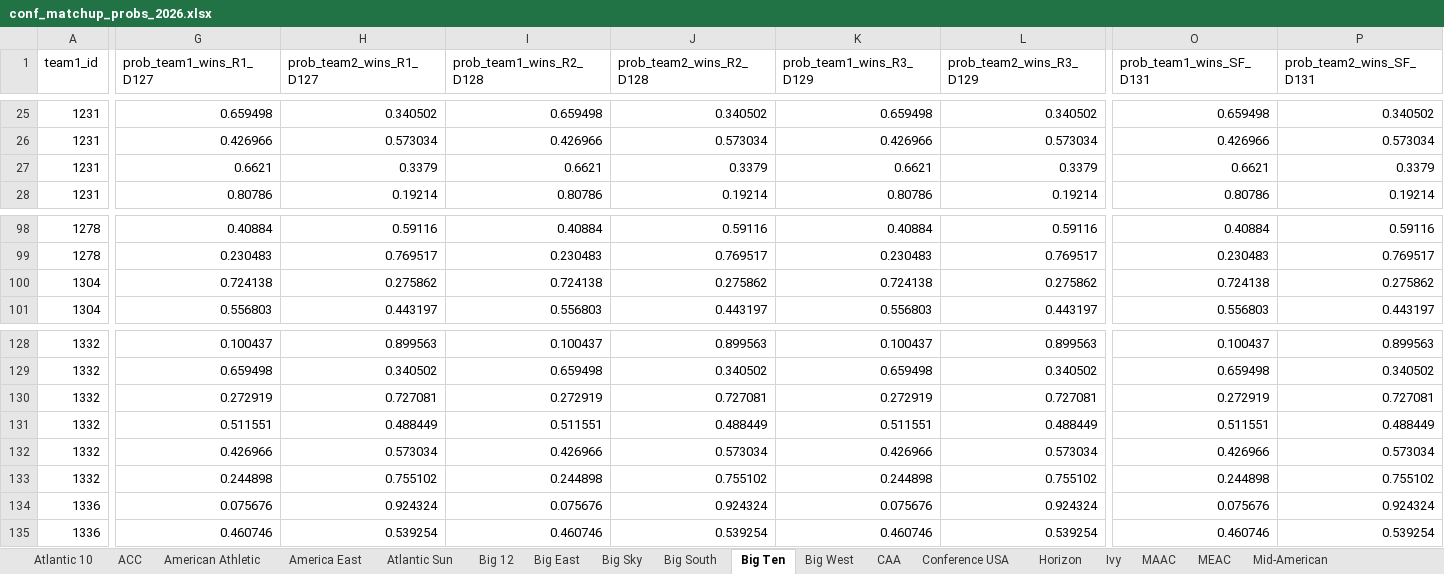
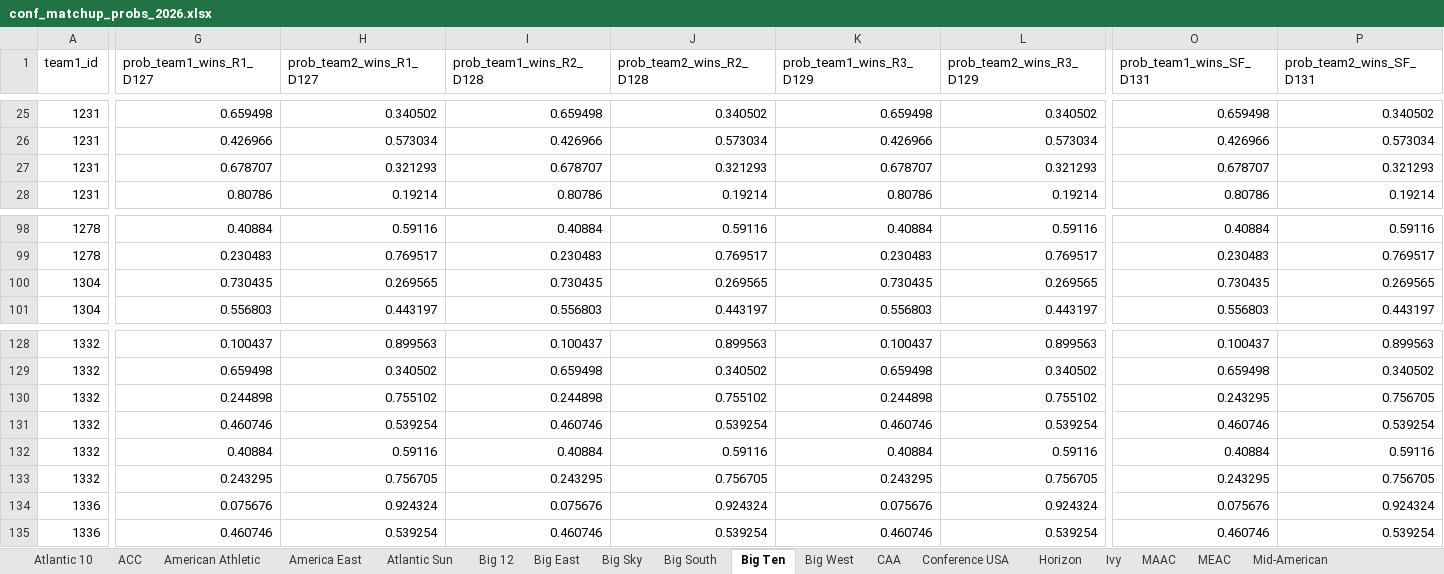
Before and after one commit to egomaniacsfantasy/EgomaniacsBracket, an Excel workbook: conf_matchup_probs_2026.xlsx, sheet Big Ten, drawn as a sheet; only a part is shown, gaps mark what is left out; values as stored, in another font and other column widths than the file's, no borders; removed rows and columns are numbered as before the commit, all else as after; rows hold the shown columns only; the diff covers the shown part only; the diff names each change by its address in the sheet, - before the commit and + after, or states it on an @@ line.

```diff
--- a/conf_matchup_probs_2026.xlsx (sheet Big Ten)
+++ b/conf_matchup_probs_2026.xlsx (sheet Big Ten)
-G27 (prob_team1_wins_R1_D127): 0.6621
+G27 (prob_team1_wins_R1_D127): 0.678707
-H27 (prob_team2_wins_R1_D127): 0.3379
+H27 (prob_team2_wins_R1_D127): 0.321293
-I27 (prob_team1_wins_R2_D128): 0.6621
+I27 (prob_team1_wins_R2_D128): 0.678707
-J27 (prob_team2_wins_R2_D128): 0.3379
+J27 (prob_team2_wins_R2_D128): 0.321293
-K27 (prob_team1_wins_R3_D129): 0.6621
+K27 (prob_team1_wins_R3_D129): 0.678707
-L27 (prob_team2_wins_R3_D129): 0.3379
+L27 (prob_team2_wins_R3_D129): 0.321293
-O27 (prob_team1_wins_SF_D131): 0.6621
+O27 (prob_team1_wins_SF_D131): 0.678707
-P27 (prob_team2_wins_SF_D131): 0.3379
+P27 (prob_team2_wins_SF_D131): 0.321293
-G100 (prob_team1_wins_R1_D127): 0.724138
+G100 (prob_team1_wins_R1_D127): 0.730435
-H100 (prob_team2_wins_R1_D127): 0.275862
+H100 (prob_team2_wins_R1_D127): 0.269565
-I100 (prob_team1_wins_R2_D128): 0.724138
+I100 (prob_team1_wins_R2_D128): 0.730435
-J100 (prob_team2_wins_R2_D128): 0.275862
+J100 (prob_team2_wins_R2_D128): 0.269565
-K100 (prob_team1_wins_R3_D129): 0.724138
+K100 (prob_team1_wins_R3_D129): 0.730435
-L100 (prob_team2_wins_R3_D129): 0.275862
+L100 (prob_team2_wins_R3_D129): 0.269565
-O100 (prob_team1_wins_SF_D131): 0.724138
+O100 (prob_team1_wins_SF_D131): 0.730435
-P100 (prob_team2_wins_SF_D131): 0.275862
+P100 (prob_team2_wins_SF_D131): 0.269565
-row 130: 1332 | 0.272919 | 0.727081 | 0.272919 | 0.727081 | 0.272919 | 0.727081 | 0.272919 | 0.727081
-row 131: 1332 | 0.511551 | 0.488449 | 0.511551 | 0.488449 | 0.511551 | 0.488449 | 0.511551 | 0.488449
-row 132: 1332 | 0.426966 | 0.573034 | 0.426966 | 0.573034 | 0.426966 | 0.573034 | 0.426966 | 0.573034
-O130 (prob_team1_wins_SF_D131): 0.244898
+O130 (prob_team1_wins_SF_D131): 0.243295
-P130 (prob_team2_wins_SF_D131): 0.755102
+P130 (prob_team2_wins_SF_D131): 0.756705
+row 131: 1332 | 0.460746 | 0.539254 | 0.460746 | 0.539254 | 0.460746 | 0.539254 | 0.460746 | 0.539254
+row 132: 1332 | 0.40884 | 0.59116 | 0.40884 | 0.59116 | 0.40884 | 0.59116 | 0.40884 | 0.59116
+row 133: 1332 | 0.243295 | 0.756705 | 0.243295 | 0.756705 | 0.243295 | 0.756705 | 0.243295 | 0.756705
```
Also changed, not shown: 113 edited cells elsewhere in this sheet, sheet Big 12, sheet ACC, sheet SWAC, sheet Big Sky, sheet WCC, sheet CAA, 6 more sheets, team_stats_2026.xlsx, 15 other files.
